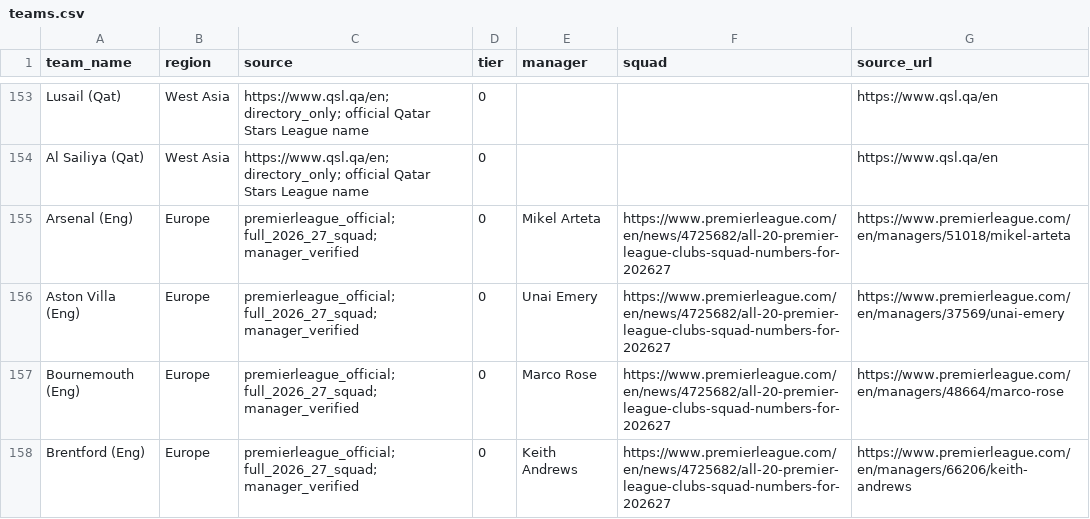
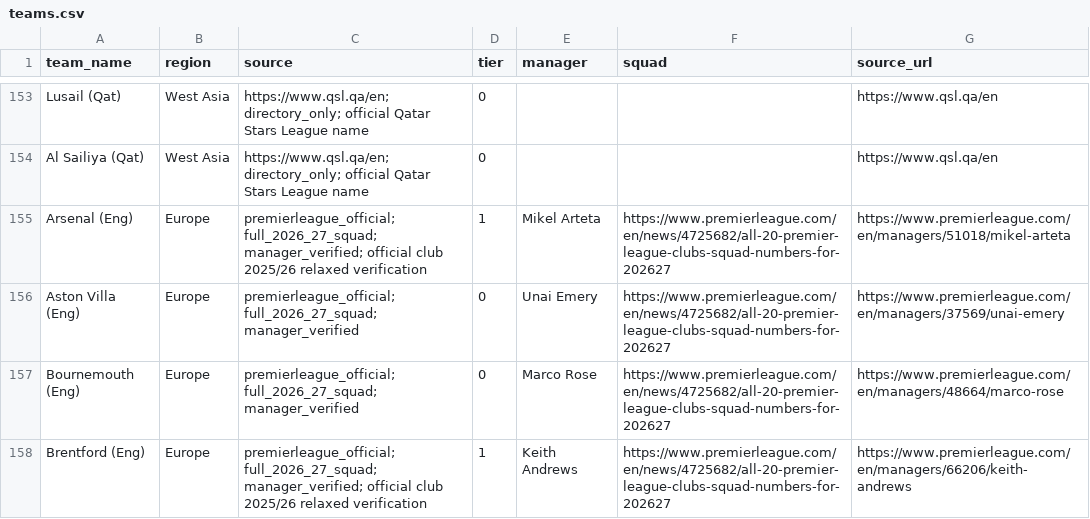
Before and after one commit to chunlong0909-collab/phoenix-v13, a CSV file: data/leagues/afc-champions-league-elite/teams.csv, drawn as a sheet; only a part is shown, gaps mark what is left out; the diff covers the shown part only.

Commit message:
feat: relaxed EPL 2025-26 full verification 7 teams 191 players

```diff
--- a/data/leagues/afc-champions-league-elite/teams.csv
+++ b/data/leagues/afc-champions-league-elite/teams.csv
@@ -154,5 +154,5 @@ Lusail (Qat),West Asia,https://www.qsl.qa/en; directory_only; official Qatar Sta
 Al Sailiya (Qat),West Asia,https://www.qsl.qa/en; directory_only; official Qatar Stars League name,0,,,https://www.qsl.qa/en
-Arsenal (Eng),Europe,premierleague_official; full_2026_27_squad; manager_verified,0,Mikel Arteta,https://www.premierleague.com/en/news/4725682/all-20-premier-league-clubs-squad-numbers-for-202627,https://www.premierleague.com/en/managers/51018/mikel-arteta
+Arsenal (Eng),Europe,premierleague_official; full_2026_27_squad; manager_verified; official club 2025/26 relaxed verification,1,Mikel Arteta,https://www.premierleague.com/en/news/4725682/all-20-premier-league-clubs-squad-numbers-for-202627,https://www.premierleague.com/en/managers/51018/mikel-arteta
 Aston Villa (Eng),Europe,premierleague_official; full_2026_27_squad; manager_verified,0,Unai Emery,https://www.premierleague.com/en/news/4725682/all-20-premier-league-clubs-squad-numbers-for-202627,https://www.premierleague.com/en/managers/37569/unai-emery
 Bournemouth (Eng),Europe,premierleague_official; full_2026_27_squad; manager_verified,0,Marco Rose,https://www.premierleague.com/en/news/4725682/all-20-premier-league-clubs-squad-numbers-for-202627,https://www.premierleague.com/en/managers/48664/marco-rose
-Brentford (Eng),Europe,premierleague_official; full_2026_27_squad; manager_verified,0,Keith Andrews,https://www.premierleague.com/en/news/4725682/all-20-premier-league-clubs-squad-numbers-for-202627,https://www.premierleague.com/en/managers/66206/keith-andrews
+Brentford (Eng),Europe,premierleague_official; full_2026_27_squad; manager_verified; official club 2025/26 relaxed verification,1,Keith Andrews,https://www.premierleague.com/en/news/4725682/all-20-premier-league-clubs-squad-numbers-for-202627,https://www.premierleague.com/en/managers/66206/keith-andrews
```
Also changed, not shown: 14 edited cells elsewhere in this file.
